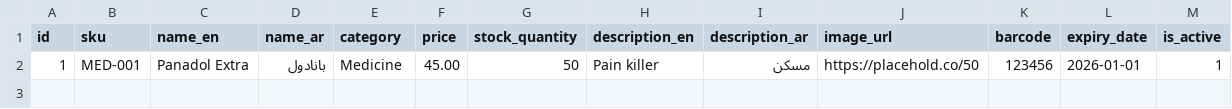
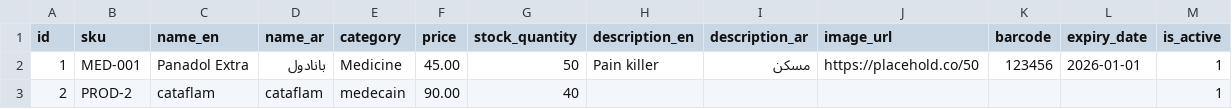
Before and after one commit to NadeenMahmoud-DSAI/EasePharma, a CSV file: data/pharmacy_ai_data_500.csv, drawn as a sheet.

```diff
--- a/data/pharmacy_ai_data_500.csv
+++ b/data/pharmacy_ai_data_500.csv
@@ -2 +2,2 @@
 1,MED-001,Panadol Extra,بانادول,Medicine,45.00,50,Pain killer,مسكن,https://placehold.co/50,123456,2026-01-01,1
+2,PROD-2,cataflam,cataflam,medecain,90.00,40,,,,,,1
```
Also changed, not shown: 5 other files.
